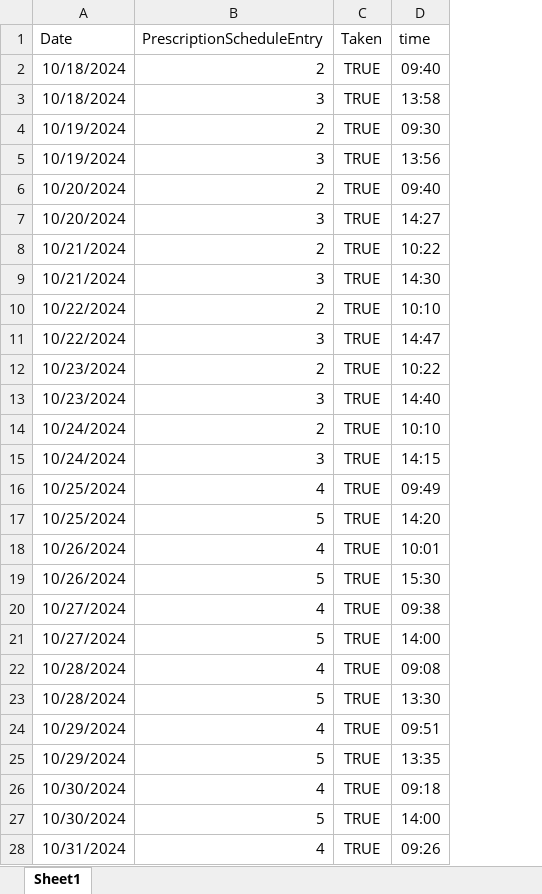
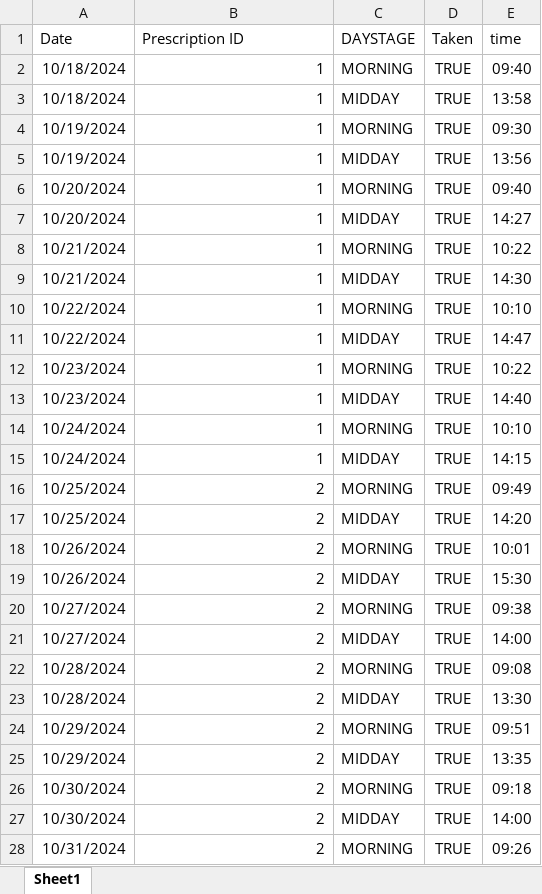
Before and after one commit to OBrien-Cathal/medtracker_v2_rest_api, an Excel workbook: backend/src/main/resources/initialDataFiles/doses.xlsx, sheet Sheet1, drawn as a sheet; only a part is shown; values as stored, in another font and other column widths than the file's, no borders; the diff covers the shown part only; the diff names each change by its address in the sheet, - before the commit and + after, or states it on an @@ line.

Commit message:
rewrote file importers to be more generalized and user-friendly, all reference ids can be found through the ui and excel column data is more obvious. round trip upload, download working for all files

```diff
--- a/backend/src/main/resources/initialDataFiles/doses.xlsx (sheet Sheet1)
+++ b/backend/src/main/resources/initialDataFiles/doses.xlsx (sheet Sheet1)
+column C (DAYSTAGE), rows 2-28: MORNING | MIDDAY | MORNING | MIDDAY | MORNING | MIDDAY | MORNING | MIDDAY | MORNING | MIDDAY | MORNING | MIDDAY | MORNING | MIDDAY | MORNING | MIDDAY | MORNING | MIDDAY | MORNING | MIDDAY | MORNING | MIDDAY | MORNING | MIDDAY | MORNING | MIDDAY | MORNING
-B1: PrescriptionScheduleEntry
+B1: Prescription ID
-B2 (Prescription ID): 2
+B2 (Prescription ID): 1
-B3 (Prescription ID): 3
+B3 (Prescription ID): 1
-B4 (Prescription ID): 2
+B4 (Prescription ID): 1
-B5 (Prescription ID): 3
+B5 (Prescription ID): 1
-B6 (Prescription ID): 2
+B6 (Prescription ID): 1
-B7 (Prescription ID): 3
+B7 (Prescription ID): 1
-B8 (Prescription ID): 2
+B8 (Prescription ID): 1
-B9 (Prescription ID): 3
+B9 (Prescription ID): 1
-B10 (Prescription ID): 2
+B10 (Prescription ID): 1
-B11 (Prescription ID): 3
+B11 (Prescription ID): 1
-B12 (Prescription ID): 2
+B12 (Prescription ID): 1
-B13 (Prescription ID): 3
+B13 (Prescription ID): 1
-B14 (Prescription ID): 2
+B14 (Prescription ID): 1
-B15 (Prescription ID): 3
+B15 (Prescription ID): 1
-B16 (Prescription ID): 4
+B16 (Prescription ID): 2
-B17 (Prescription ID): 5
+B17 (Prescription ID): 2
-B18 (Prescription ID): 4
+B18 (Prescription ID): 2
-B19 (Prescription ID): 5
+B19 (Prescription ID): 2
-B20 (Prescription ID): 4
+B20 (Prescription ID): 2
-B21 (Prescription ID): 5
+B21 (Prescription ID): 2
-B22 (Prescription ID): 4
+B22 (Prescription ID): 2
-B23 (Prescription ID): 5
+B23 (Prescription ID): 2
-B24 (Prescription ID): 4
+B24 (Prescription ID): 2
-B25 (Prescription ID): 5
+B25 (Prescription ID): 2
-B26 (Prescription ID): 4
+B26 (Prescription ID): 2
-B27 (Prescription ID): 5
+B27 (Prescription ID): 2
-B28 (Prescription ID): 4
+B28 (Prescription ID): 2
```
Also changed, not shown: 57 edited cells elsewhere in this sheet, backend/src/main/resources/initialDataFiles/prescriptions.xlsx, 24 other files.
